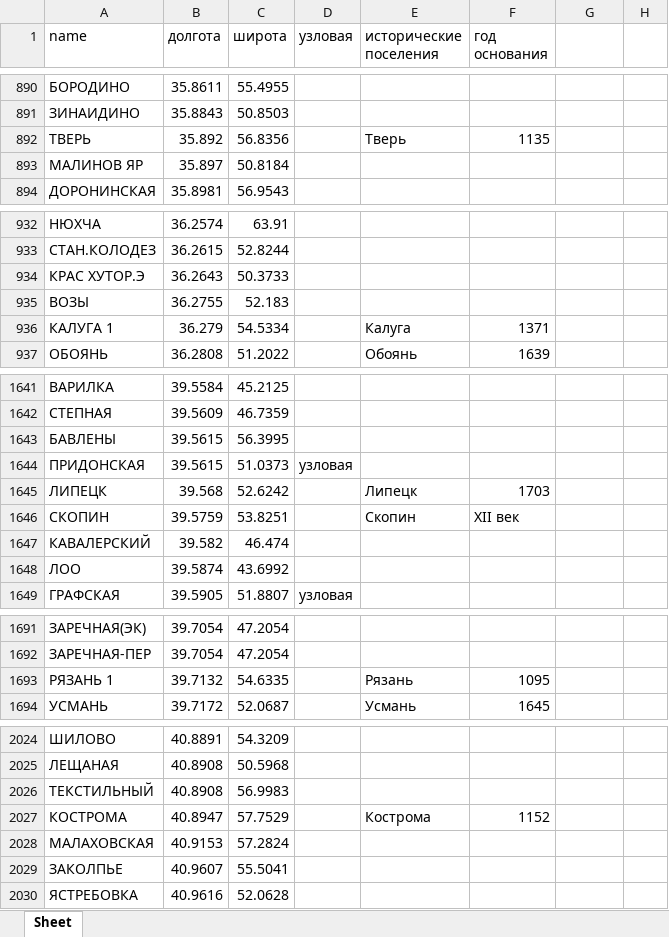
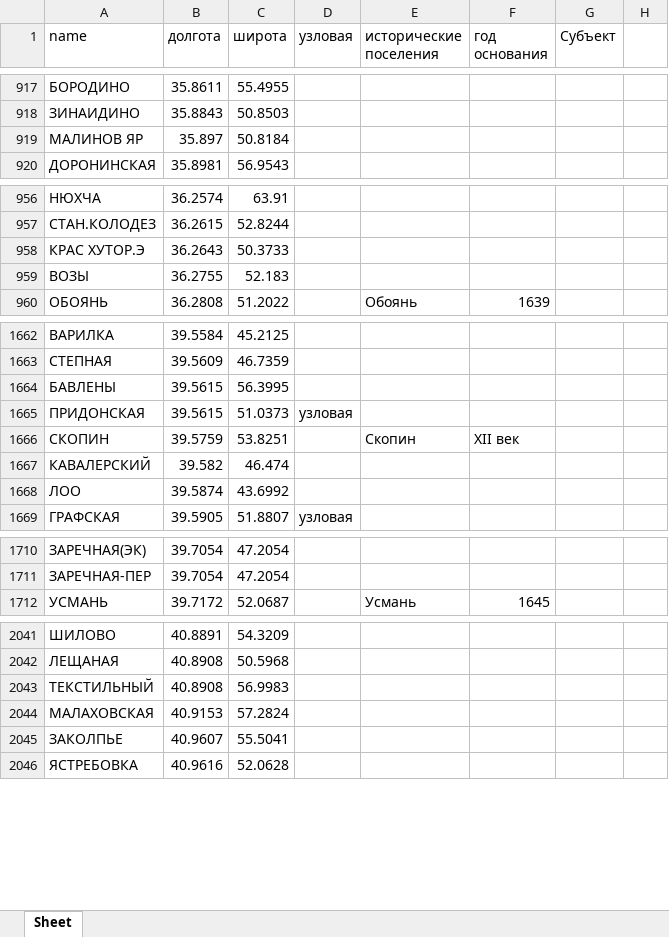
Before and after one commit to Ber5h/Project_RZD, an Excel workbook: finally_ready_station_file.xlsx, sheet Sheet, drawn as a sheet; only a part is shown, gaps mark what is left out; values as stored, in another font and other column widths than the file's, no borders; removed rows and columns are numbered as before the commit, all else as after; the diff covers the shown part only; the diff names each change by its address in the sheet, - before the commit and + after, or states it on an @@ line.

```diff
--- a/finally_ready_station_file.xlsx (sheet Sheet)
+++ b/finally_ready_station_file.xlsx (sheet Sheet)
-G1: (empty)
+G1: Субъект
-row 892: ТВЕРЬ | 35.892 | 56.8356 |  | Тверь | 1135
-row 936: КАЛУГА 1 | 36.279 | 54.5334 |  | Калуга | 1371
-row 1645: ЛИПЕЦК | 39.568 | 52.6242 |  | Липецк | 1703
-row 1693: РЯЗАНЬ 1 | 39.7132 | 54.6335 |  | Рязань | 1095
-row 2027: КОСТРОМА | 40.8947 | 57.7529 |  | Кострома | 1152
```
Also changed, not shown: 21 added rows, 16 removed rows, 11 moved rows and 14 edited cells elsewhere in this sheet, 2 other files.
